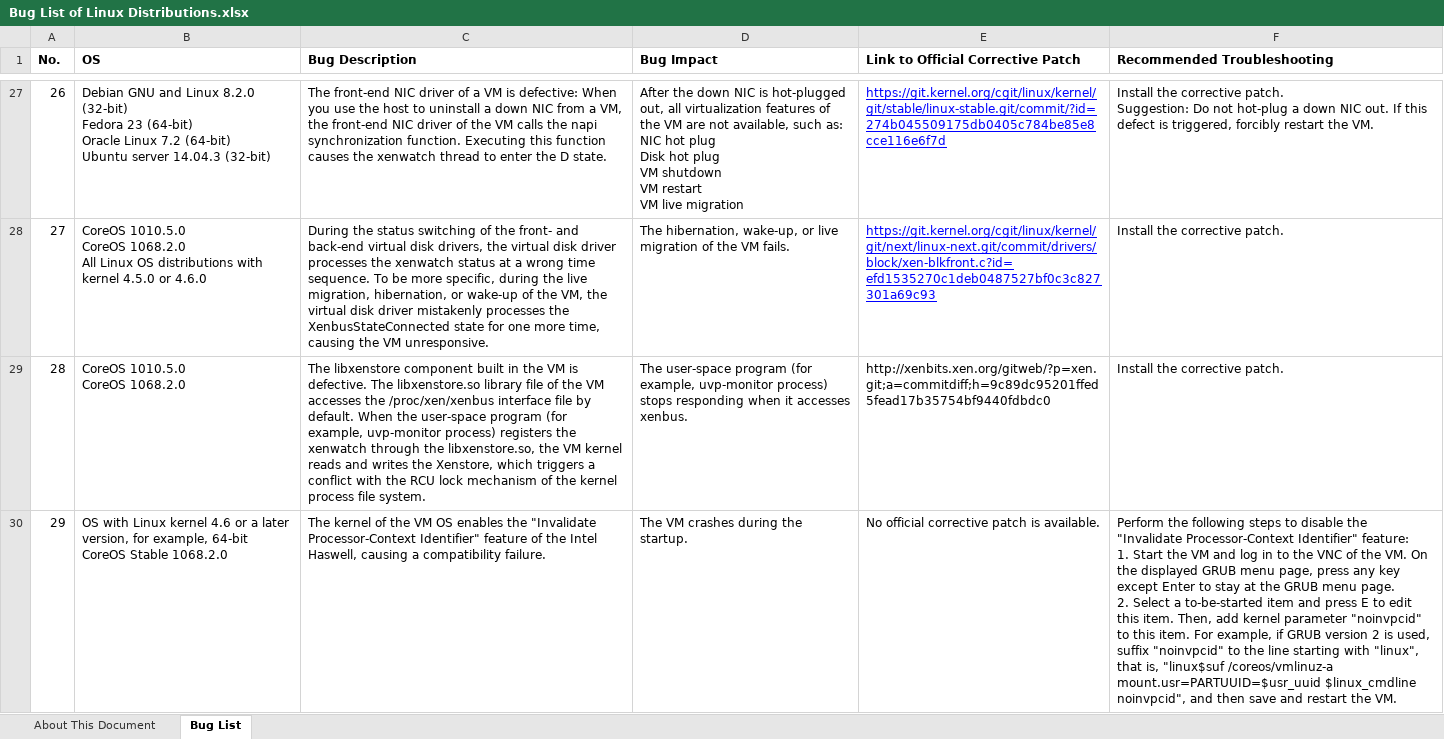
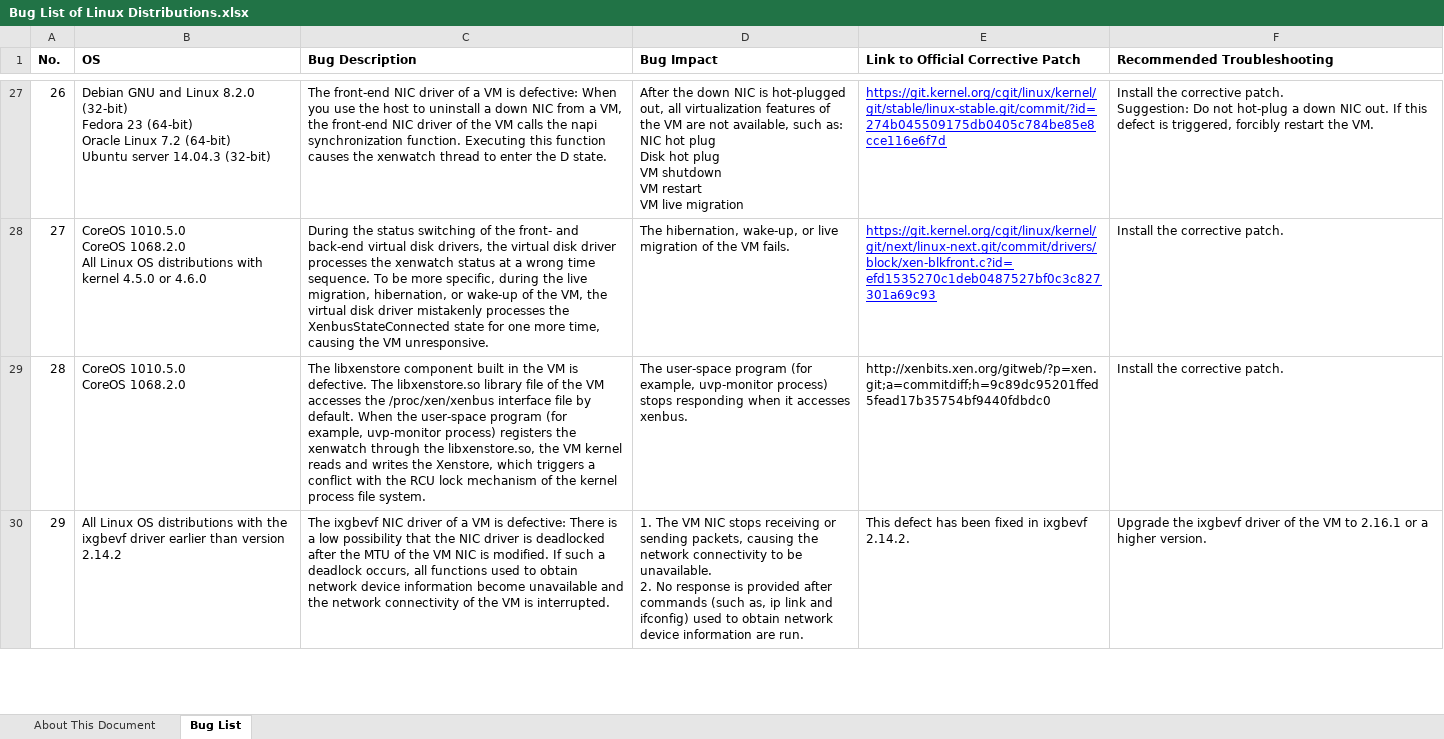
Before and after one commit to UVP-Tools/UVP-Tools, an Excel workbook: docs/Bug List of Linux Distributions.xlsx, sheet Bug List, drawn as a sheet; only a part is shown, gaps mark what is left out; values as stored, in another font and other column widths than the file's, no borders; removed rows and columns are numbered as before the commit, all else as after; ↵ is a line break in a cell; the diff covers the shown part only; the diff names each change by its address in the sheet, - before the commit and + after, or states it on an @@ line.

Commit message:
docs/buglist: Upate the Bug list of Linux Distributions.
Signed-off-by: uvptools@huawei.com

```diff
--- a/docs/Bug List of Linux Distributions.xlsx (sheet Bug List)
+++ b/docs/Bug List of Linux Distributions.xlsx (sheet Bug List)
-row 30: 29 | OS with Linux kernel 4.6 or a later version, for example, 64-bit CoreOS Stable 1068.2.0 | The kernel of the VM OS enables the "Invalidate Processor-Context Identifier" feature of the Intel Haswell, causing a compatibility failure. | The VM crashes during the startup. | No official corrective patch is available. | Perform the following steps to disable the "Invalidate Processor-Context Identifier" feature: ↵ 1. Start the VM and log in to the VNC of the VM. On the displayed GRUB menu page, press any key except Enter to stay at the GRUB menu page. ↵ 2. Select a to-be-started item and press E to edit this item. Then, add kernel parameter "noinvpcid" to this item. For example, if GRUB version 2 is used, suffix "noinvpcid" to the line starting with "linux", that is, "linux$suf /coreos/vmlinuz-a mount.usr=PARTUUID=$usr_uuid $linux_cmdline noinvpcid", and then save and restart the VM.
+row 30: 29 | All Linux OS distributions with the ixgbevf driver earlier than version 2.14.2 | The ixgbevf NIC driver of a VM is defective: There is a low possibility that the NIC driver is deadlocked after the MTU of the VM NIC is modified. If such a deadlock occurs, all functions used to obtain network device information become unavailable and the network connectivity of the VM is interrupted. | 1. The VM NIC stops receiving or sending packets, causing the network connectivity to be unavailable. ↵ 2. No response is provided after commands (such as, ip link and ifconfig) used to obtain network device information are run. | This defect has been fixed in ixgbevf 2.14.2. | Upgrade the ixgbevf driver of the VM to 2.16.1 or a higher version.
```
Also changed, not shown: 5 added rows and 1 edited cell elsewhere in this sheet, sheet About This Document, docs/Linux发行版缺陷列表.xlsx.
